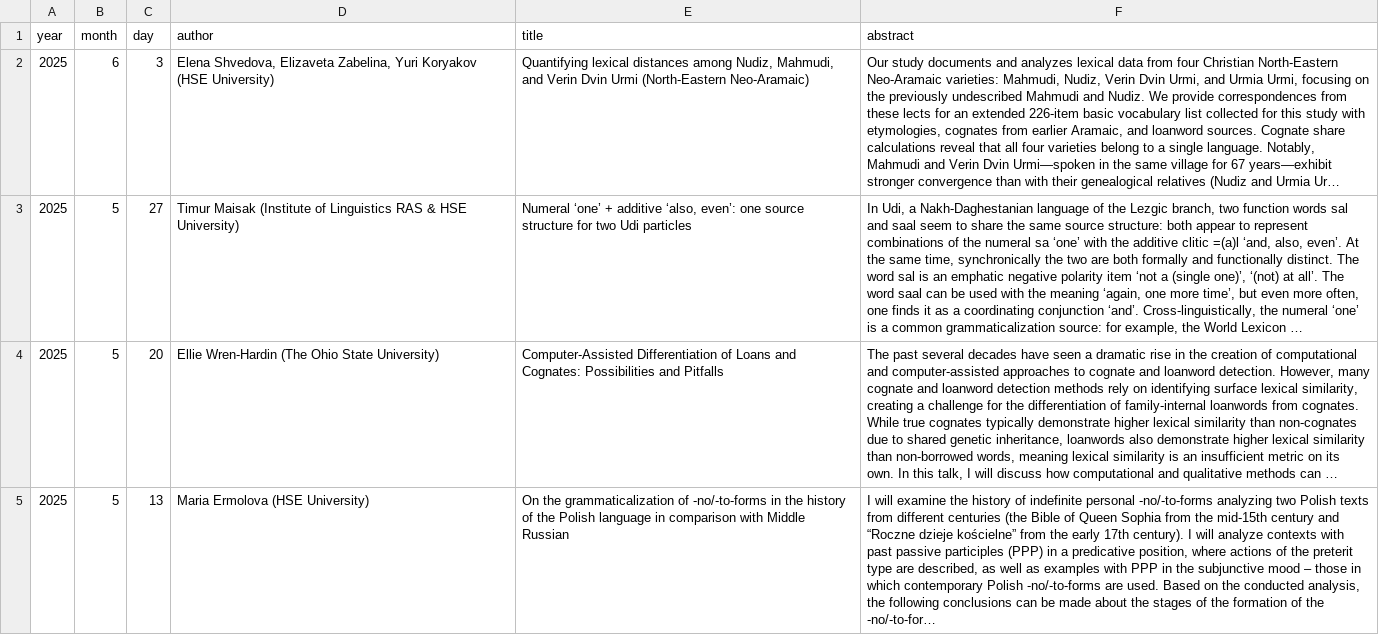
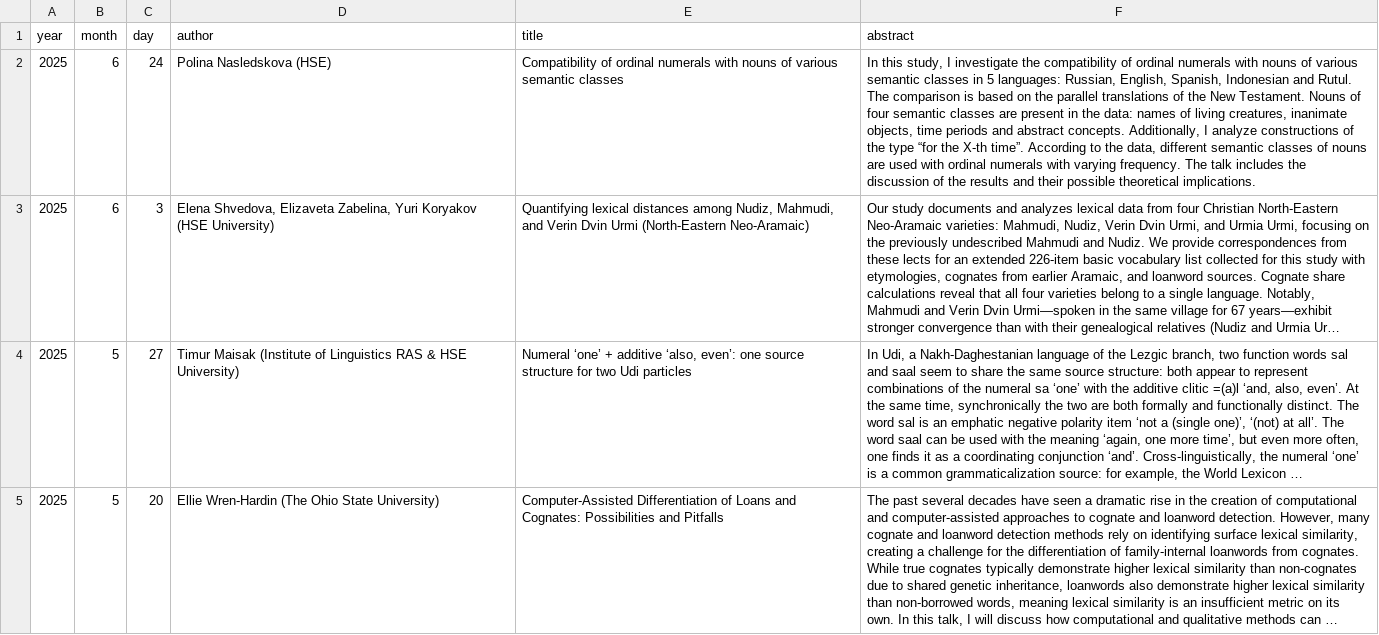
Before and after one commit to LingConLab/seminars_page, a CSV file: data.csv, drawn as a sheet; only a part is shown; the shorter side is filled out with more unchanged rows; long unchanged cells end in …; the diff names each change by its address in the sheet, - before the commit and + after, or states it on an @@ line.

```diff
--- a/data.csv
+++ b/data.csv
+row 2: 2025 | 6 | 24 | Polina Nasledskova (HSE) | Compatibility of ordinal numerals with nouns of various semantic classes | In this study, I investigate the compatibility of ordinal numerals with nouns of various semantic classes in 5 languages: Russian, English, Spanish, Indonesian and Rutul. The comparison is based on the parallel translations of the New Testament. Nouns of four semantic classes are present in the data: names of living creatures, inanimate objects, time periods and abstract concepts. Additionally, I analyze constructions of the type “for the X-th time”. According to the data, different semantic classes of nouns are used with ordinal numerals with varying frequency. The talk includes the discussion of the results and their possible theoretical implications.
```
Also changed, not shown: 3 other files.
